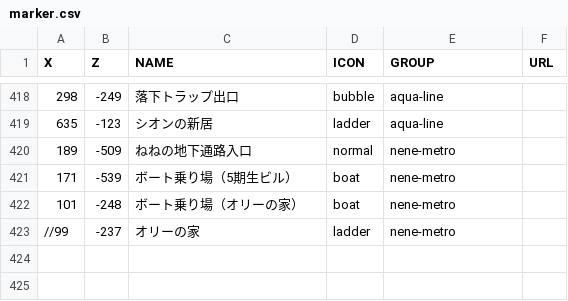
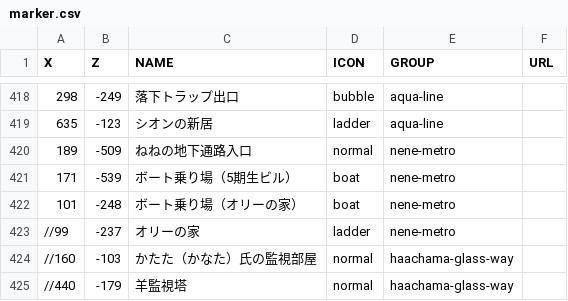
Before and after one commit to holomap/minecraft, a CSV file: marker.csv, drawn as a sheet; only a part is shown, gaps mark what is left out; the diff names each change by its address in the sheet, - before the commit and + after, or states it on an @@ line.

```diff
--- a/marker.csv
+++ b/marker.csv
+row 424: //160 | -103 | かたた（かなた）氏の監視部屋 | normal | haachama-glass-way
+row 425: //440 | -179 | 羊監視塔 | normal | haachama-glass-way
```
Also changed, not shown: 3 other files.
